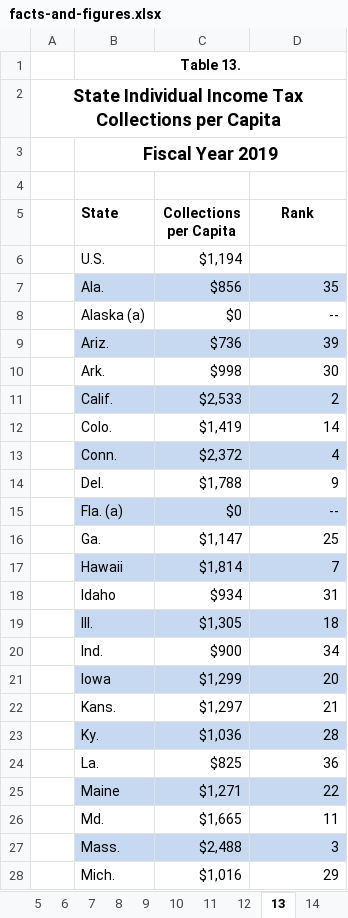
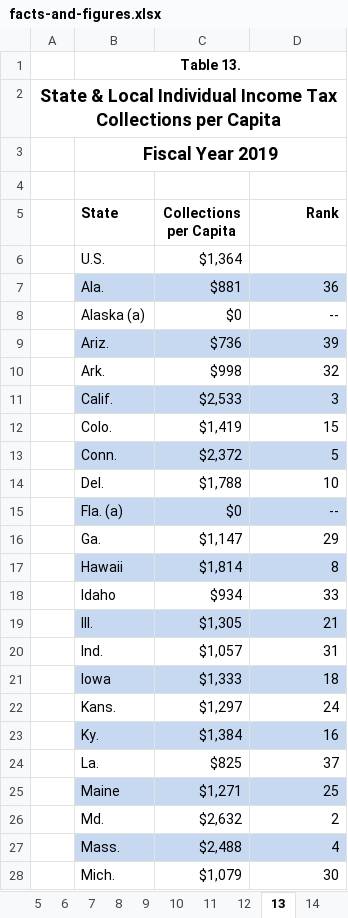
Before and after one commit to TaxFoundation/facts-and-figures-web, an Excel workbook: src/data/facts-and-figures.xlsx, sheet 13, drawn as a sheet; only a part is shown; values as stored, in another font and other column widths than the file's, no borders; the diff covers the shown part only; the diff names each change by its address in the sheet, - before the commit and + after, or states it on an @@ line.

```diff
--- a/src/data/facts-and-figures.xlsx (sheet 13)
+++ b/src/data/facts-and-figures.xlsx (sheet 13)
-A2: State Individual Income…
+A2: State & Local Individual Income…
-D5 alignment: center
+D5 alignment: right
-C6 (Collections per Capita): $1,194
+C6 (Collections per Capita): $1,364
-C7 (Collections per Capita): $856
+C7 (Collections per Capita): $881
-D7 (Rank): 35
+D7 (Rank): 36
-D10 (Rank): 30
+D10 (Rank): 32
-D11 (Rank): 2
+D11 (Rank): 3
-D12 (Rank): 14
+D12 (Rank): 15
-D13 (Rank): 4
+D13 (Rank): 5
-D14 (Rank): 9
+D14 (Rank): 10
-D16 (Rank): 25
+D16 (Rank): 29
-D17 (Rank): 7
+D17 (Rank): 8
-D18 (Rank): 31
+D18 (Rank): 33
-D19 (Rank): 18
+D19 (Rank): 21
-C20 (Collections per Capita): $900
+C20 (Collections per Capita): $1,057
-D20 (Rank): 34
+D20 (Rank): 31
-C21 (Collections per Capita): $1,299
+C21 (Collections per Capita): $1,333
-D21 (Rank): 20
+D21 (Rank): 18
-D22 (Rank): 21
+D22 (Rank): 24
-C23 (Collections per Capita): $1,036
+C23 (Collections per Capita): $1,384
-D23 (Rank): 28
+D23 (Rank): 16
-D24 (Rank): 36
+D24 (Rank): 37
-D25 (Rank): 22
+D25 (Rank): 25
-C26 (Collections per Capita): $1,665
+C26 (Collections per Capita): $2,632
-D26 (Rank): 11
+D26 (Rank): 2
-D27 (Rank): 3
+D27 (Rank): 4
-C28 (Collections per Capita): $1,016
+C28 (Collections per Capita): $1,079
-D28 (Rank): 29
+D28 (Rank): 30
```
Also changed, not shown: 2 added rows, 2 removed rows and 21 edited cells elsewhere in this sheet, sheet 12, sheet 11, sheet 23, sheet 19, sheet 18, sheet 29, 36 more sheets, other sheet tabs, formulas that keep their value, 5 other files.
